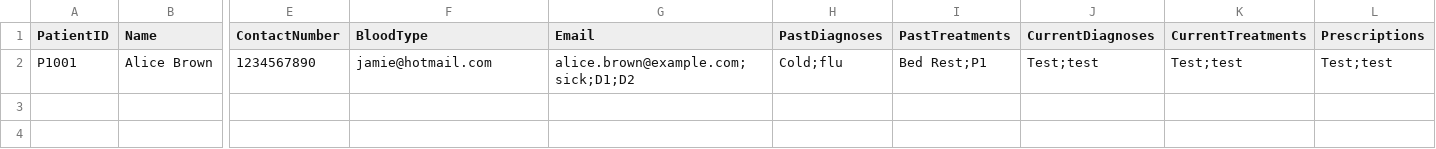
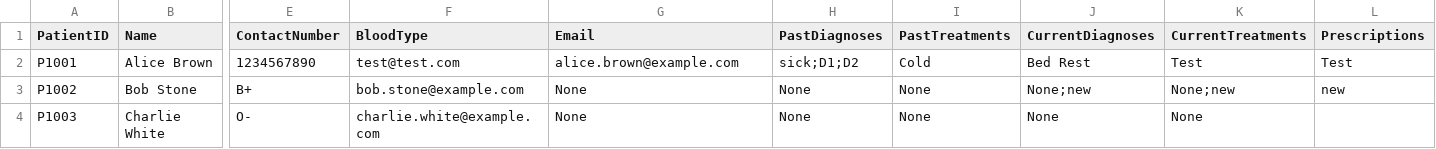
Before and after one commit to whoistotus/SC2002-HMS-Group-5, a CSV file: data/MedicalRecords.csv, drawn as a sheet; only a part is shown, gaps mark what is left out; rows hold the shown columns only; the diff names each change by its address in the sheet, - before the commit and + after, or states it on an @@ line.

Commit message:
Patient

```diff
--- a/data/MedicalRecords.csv
+++ b/data/MedicalRecords.csv
-F2 (BloodType): jamie@hotmail.com
+F2 (BloodType): test@test.com
-G2 (Email): alice.brown@example.com;sick;D1;D2
+G2 (Email): alice.brown@example.com
-H2 (PastDiagnoses): Cold;flu
+H2 (PastDiagnoses): sick;D1;D2
-I2 (PastTreatments): Bed Rest;P1
+I2 (PastTreatments): Cold
-J2 (CurrentDiagnoses): Test;test
+J2 (CurrentDiagnoses): Bed Rest
-K2 (CurrentTreatments): Test;test
+K2 (CurrentTreatments): Test
-L2 (Prescriptions): Test;test
+L2 (Prescriptions): Test
+row 3: P1002 | Bob Stone | B+ | bob.stone@example.com | None | None | None | None;new | None;new | new
+row 4: P1003 | Charlie White | O- | charlie.white@example.com | None | None | None | None | None
```
Also changed, not shown: data/AppointmentOutcomeRecords.csv, data/PatientList.csv, 7 other files.
